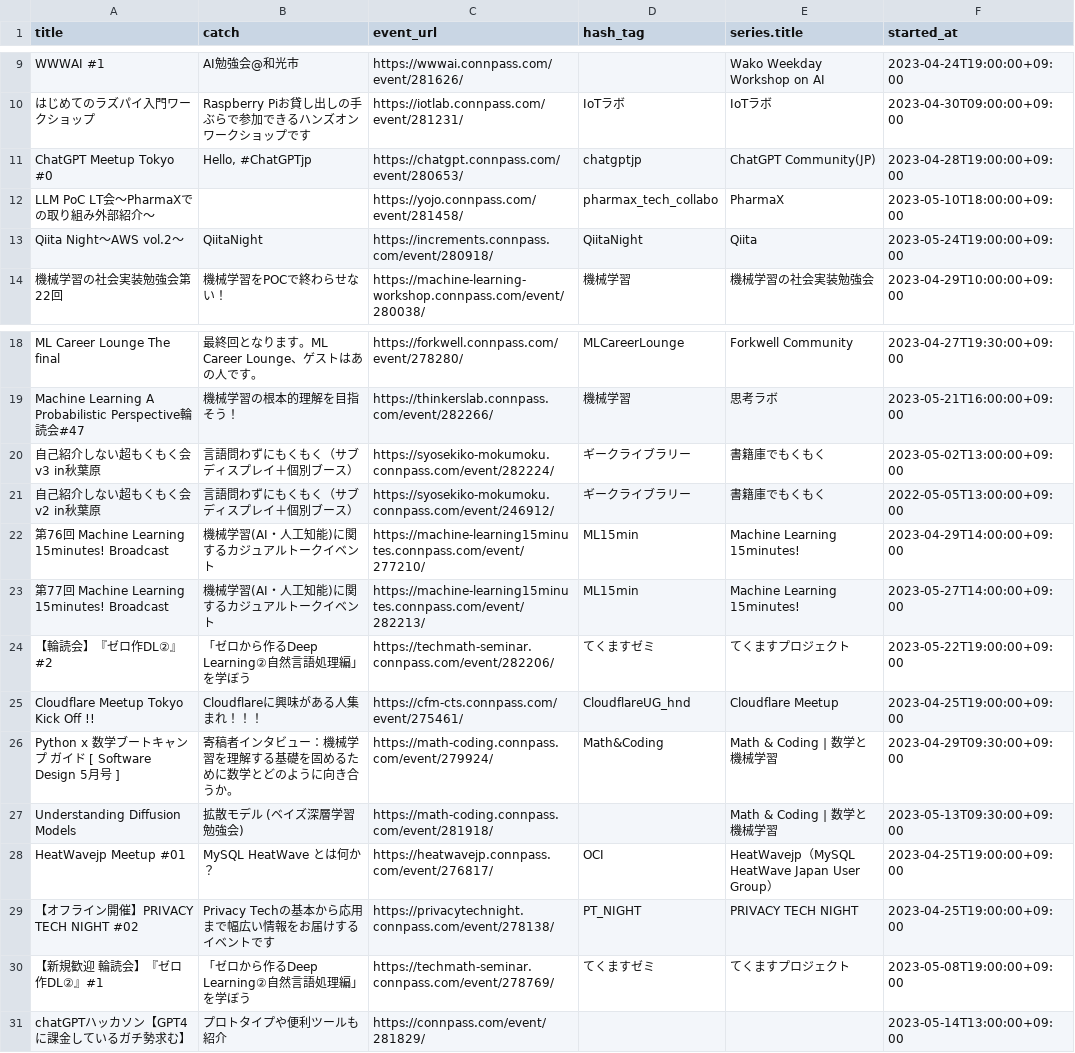
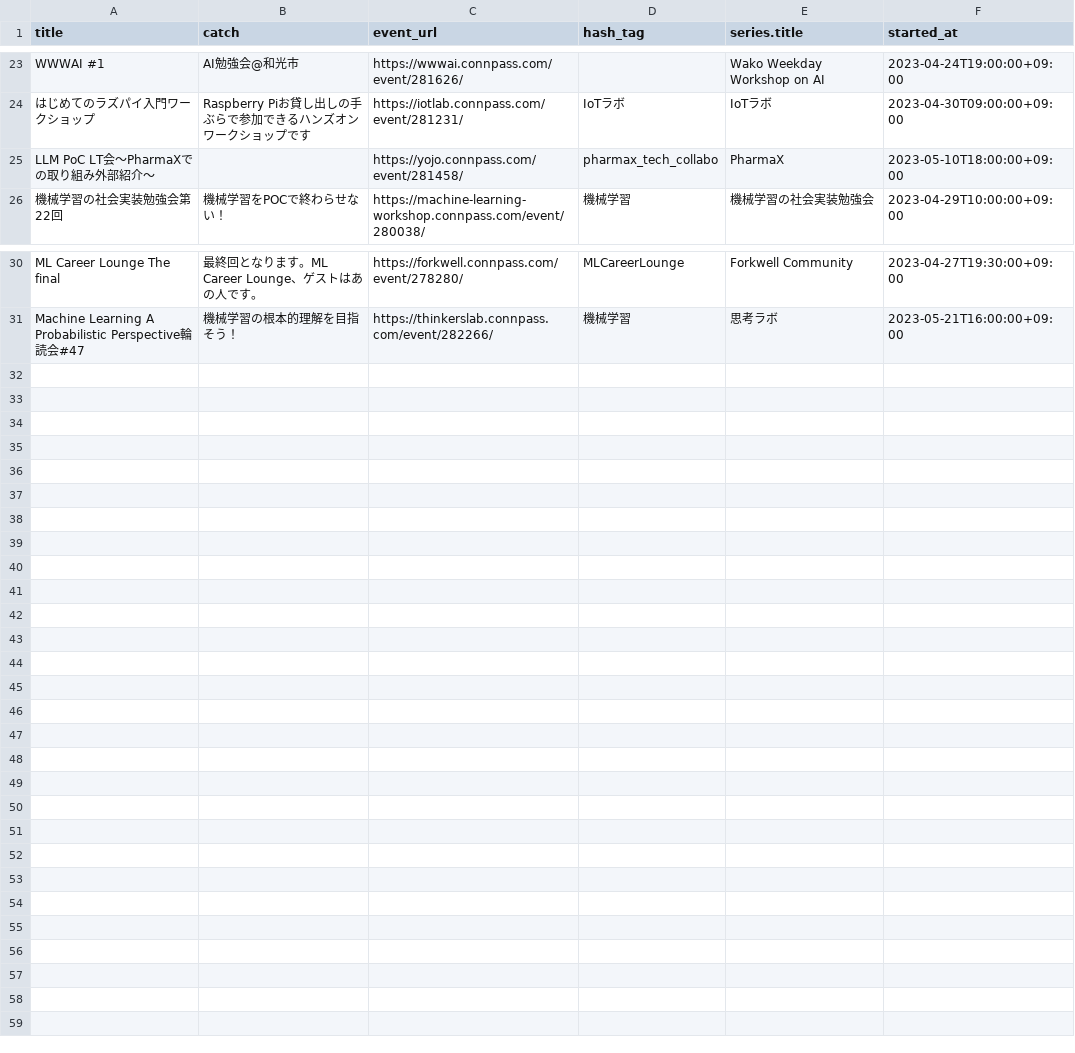
Before and after one commit to kengo78/connpass-events, a CSV file: data.csv, drawn as a sheet; only a part is shown, gaps mark what is left out; the diff covers the shown part only.

Commit message:
Add scraped data from connpass

```diff
--- a/data.csv
+++ b/data.csv
@@ -10,5 +24,3 @@ WWWAI #1,AI勉強会@和光市,https://wwwai.connpass.com/event/281626/,,Wako We
 はじめてのラズパイ入門ワークショップ,Raspberry Piお貸し出しの手ぶらで参加できるハンズオンワークショップです,https://iotlab.connpass.com/event/281231/,IoTラボ,IoTラボ,2023-04-30T09:00:00+09:00
-ChatGPT Meetup Tokyo #0,"Hello, #ChatGPTjp",https://chatgpt.connpass.com/event/280653/,chatgptjp,ChatGPT Community(JP),2023-04-28T19:00:00+09:00
 LLM PoC LT会～PharmaXでの取り組み外部紹介～,,https://yojo.connpass.com/event/281458/,pharmax_tech_collabo,PharmaX,2023-05-10T18:00:00+09:00
-Qiita Night～AWS vol.2～,QiitaNight,https://increments.connpass.com/event/280918/,QiitaNight,Qiita,2023-05-24T19:00:00+09:00
 機械学習の社会実装勉強会第22回,機械学習をPOCで終わらせない！,https://machine-learning-workshop.connpass.com/event/280038/,機械学習,機械学習の社会実装勉強会,2023-04-29T10:00:00+09:00
@@ -19,13 +31 @@ ML Career Lounge  The final,最終回となります。ML Career Lounge、ゲス
 Machine Learning A Probabilistic Perspective輪読会#47,機械学習の根本的理解を目指そう！,https://thinkerslab.connpass.com/event/282266/,機械学習,思考ラボ,2023-05-21T16:00:00+09:00
-自己紹介しない超もくもく会v3 in秋葉原,言語問わずにもくもく（サブディスプレイ＋個別ブース）,https://syosekiko-mokumoku.connpass.com/event/282224/,ギークライブラリー,書籍庫でもくもく,2023-05-02T13:00:00+09:00
-自己紹介しない超もくもく会v2 in秋葉原,言語問わずにもくもく（サブディスプレイ＋個別ブース）,https://syosekiko-mokumoku.connpass.com/event/246912/,ギークライブラリー,書籍庫でもくもく,2022-05-05T13:00:00+09:00
-第76回 Machine Learning 15minutes! Broadcast,機械学習(AI・人工知能)に関するカジュアルトークイベント,https://machine-learning15minutes.connpass.com/event/277210/,ML15min,Machine Learning 15minutes!,2023-04-29T14:00:00+09:00
-第77回 Machine Learning 15minutes! Broadcast,機械学習(AI・人工知能)に関するカジュアルトークイベント,https://machine-learning15minutes.connpass.com/event/282213/,ML15min,Machine Learning 15minutes!,2023-05-27T14:00:00+09:00
-【輪読会】『ゼロ作DL②』#2,「ゼロから作るDeep Learning②自然言語処理編」を学ぼう,https://techmath-seminar.connpass.com/event/282206/,てくますゼミ,てくますプロジェクト,2023-05-22T19:00:00+09:00
-Cloudflare Meetup Tokyo Kick Off !!,Cloudflareに興味がある人集まれ！！！,https://cfm-cts.connpass.com/event/275461/,CloudflareUG_hnd,Cloudflare Meetup,2023-04-25T19:00:00+09:00
-Python x 数学ブートキャンプ ガイド [ Software Design 5月号 ],寄稿者インタビュー：機械学習を理解する基礎を固めるために数学とどのように向き合うか。,https://math-coding.connpass.com/event/279924/,Math&Coding,Math & Coding     |  数学と機械学習,2023-04-29T09:30:00+09:00
-Understanding Diffusion Models,拡散モデル  (ベイズ深層学習勉強会),https://math-coding.connpass.com/event/281918/,,Math & Coding     |  数学と機械学習,2023-05-13T09:30:00+09:00
-HeatWavejp Meetup #01,MySQL HeatWave とは何か？,https://heatwavejp.connpass.com/event/276817/,OCI,HeatWavejp（MySQL HeatWave Japan User Group）,2023-04-25T19:00:00+09:00
-【オフライン開催】PRIVACY TECH NIGHT #02,Privacy Techの基本から応用まで幅広い情報をお届けするイベントです,https://privacytechnight.connpass.com/event/278138/,PT_NIGHT,PRIVACY TECH NIGHT,2023-04-25T19:00:00+09:00
-【新規歓迎 輪読会】『ゼロ作DL②』#1,「ゼロから作るDeep Learning②自然言語処理編」を学ぼう,https://techmath-seminar.connpass.com/event/278769/,てくますゼミ,てくますプロジェクト,2023-05-08T19:00:00+09:00
-chatGPTハッカソン【GPT4に課金しているガチ勢求む】,プロトタイプや便利ツールも紹介,https://connpass.com/event/281829/,,,2023-05-14T13:00:00+09:00
```
Also changed, not shown: 12 added rows elsewhere in this file.
